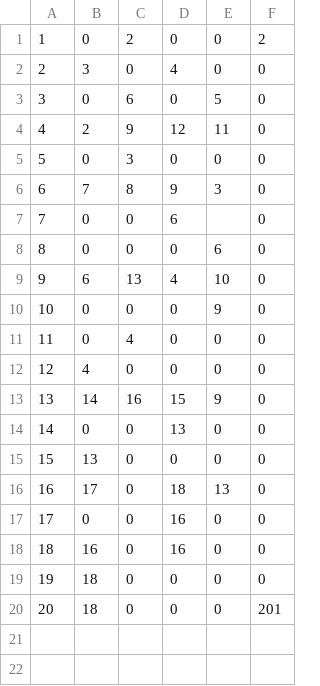
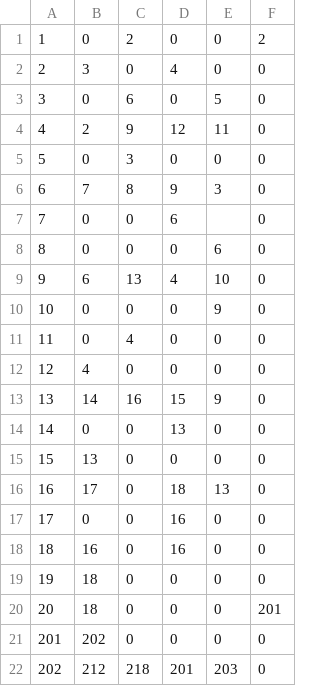
Before and after one commit to kjacoby3/CS320Sp22-bussiere-jacoby-nall, a CSV file: TBAG_Project/src/cs320/TBAG/database/res/roomConnections1.csv, drawn as a sheet; the diff names each change by its address in the sheet, - before the commit and + after, or states it on an @@ line.

```diff
--- a/TBAG_Project/src/cs320/TBAG/database/res/roomConnections1.csv
+++ b/TBAG_Project/src/cs320/TBAG/database/res/roomConnections1.csv
+row 21: 201 | 202 | 0 | 0 | 0 | 0
+row 22: 202 | 212 | 218 | 201 | 203 | 0
```
Also changed, not shown: TBAG_Project/src/cs320/TBAG/database/res/rooms1.csv.
